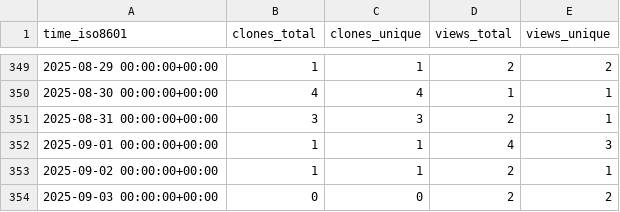
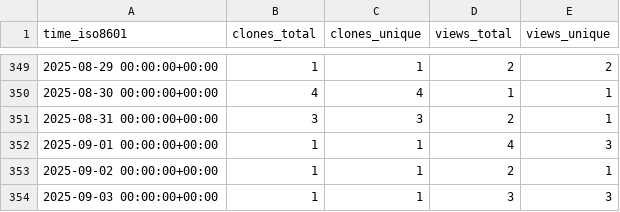
Before and after one commit to adrian-lison/EpiSewer, a CSV file: adrian-lison/EpiSewer/ghrs-data/views_clones_aggregate.csv, drawn as a sheet; only a part is shown, gaps mark what is left out.

```diff
--- a/adrian-lison/EpiSewer/ghrs-data/views_clones_aggregate.csv
+++ b/adrian-lison/EpiSewer/ghrs-data/views_clones_aggregate.csv
@@ -353,2 +353,2 @@ time_iso8601,clones_total,clones_unique,views_total,views_unique
 2025-09-02 00:00:00+00:00,1,1,2,1
-2025-09-03 00:00:00+00:00,0,0,2,2
+2025-09-03 00:00:00+00:00,1,1,3,3
```
Also changed, not shown: 1 other file.
